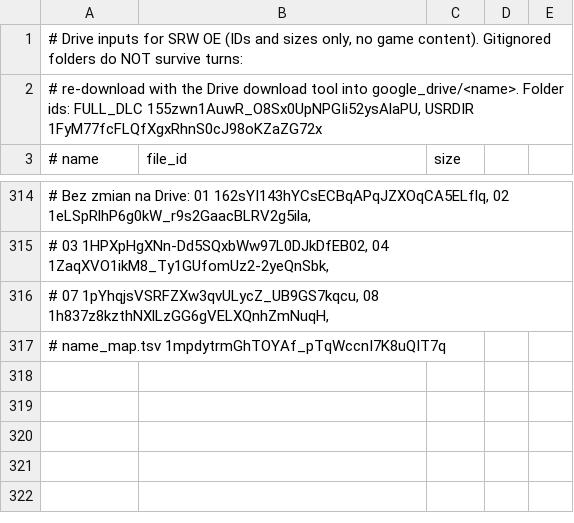
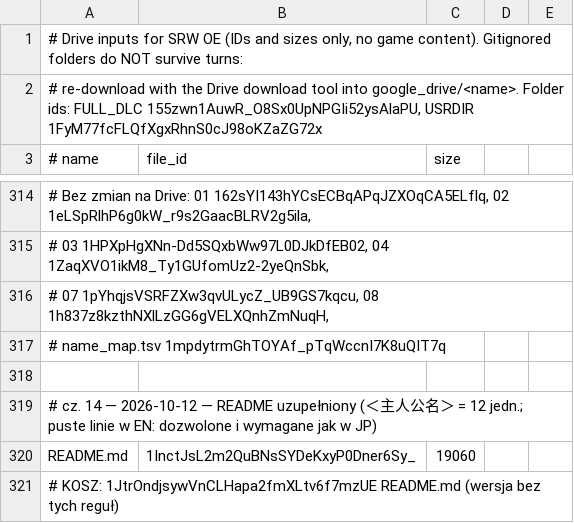
Before and after one commit to szybkoiwyraznie-rgb/mtgcrawler, a TSV file: srw-oe-translation/tools/drive_manifest.tsv, drawn as a sheet; only a part is shown, gaps mark what is left out; the diff names each change by its address in the sheet, - before the commit and + after, or states it on an @@ line.

Commit message:
srw-oe: manifest cz. 14 — README na Drive z regułami tokenów i pustych linii
Co-authored-by: arena-agent <297053741+arena-agent@users.noreply.github.com>

```diff
--- a/srw-oe-translation/tools/drive_manifest.tsv
+++ b/srw-oe-translation/tools/drive_manifest.tsv
+row 318: (empty)
+row 319: # cz. 14 — 2026-10-12 — README uzupełniony (＜主人公名＞ = 12 jedn.; puste linie w EN: dozwolone i wymagane jak w JP)
+row 320: README.md | 1InctJsL2m2QuBNsSYDeKxyP0Dner6Sy_ | 19060
+row 321: # KOSZ: 1JtrOndjsywVnCLHapa2fmXLtv6f7mzUE README.md (wersja bez tych reguł)
```
